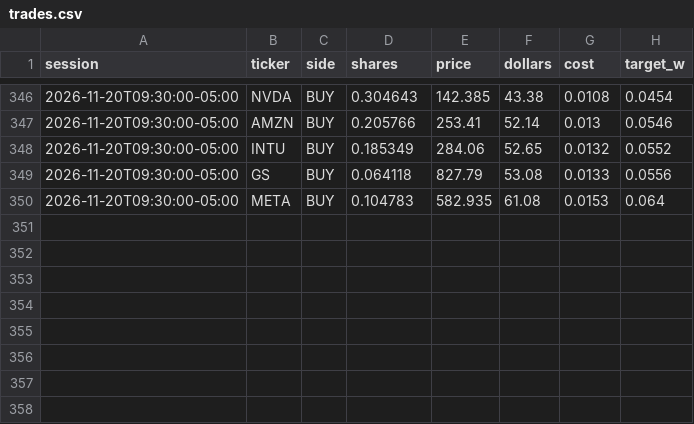
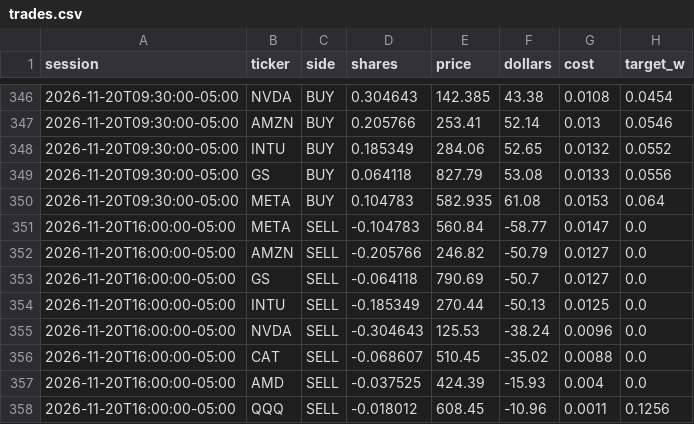
Before and after one commit to CSAyush/quantbot, a CSV file: paper_state/hf/accounts/shadow-alt/trades.csv, drawn as a sheet; only a part is shown, gaps mark what is left out; the diff names each change by its address in the sheet, - before the commit and + after, or states it on an @@ line.

Commit message:
paper: 2026-11-20 21:33 UTC

```diff
--- a/paper_state/hf/accounts/shadow-alt/trades.csv
+++ b/paper_state/hf/accounts/shadow-alt/trades.csv
+row 351: 2026-11-20T16:00:00-05:00 | META | SELL | -0.104783 | 560.84 | -58.77 | 0.0147 | 0.0
+row 352: 2026-11-20T16:00:00-05:00 | AMZN | SELL | -0.205766 | 246.82 | -50.79 | 0.0127 | 0.0
+row 353: 2026-11-20T16:00:00-05:00 | GS | SELL | -0.064118 | 790.69 | -50.7 | 0.0127 | 0.0
+row 354: 2026-11-20T16:00:00-05:00 | INTU | SELL | -0.185349 | 270.44 | -50.13 | 0.0125 | 0.0
+row 355: 2026-11-20T16:00:00-05:00 | NVDA | SELL | -0.304643 | 125.53 | -38.24 | 0.0096 | 0.0
+row 356: 2026-11-20T16:00:00-05:00 | CAT | SELL | -0.068607 | 510.45 | -35.02 | 0.0088 | 0.0
+row 357: 2026-11-20T16:00:00-05:00 | AMD | SELL | -0.037525 | 424.39 | -15.93 | 0.004 | 0.0
+row 358: 2026-11-20T16:00:00-05:00 | QQQ | SELL | -0.018012 | 608.45 | -10.96 | 0.0011 | 0.1256
```
Also changed, not shown: paper_state/hf/accounts/shadow-alt/history.csv, paper_state/hf/accounts/shadow-growth/trades.csv, 14 other files.
